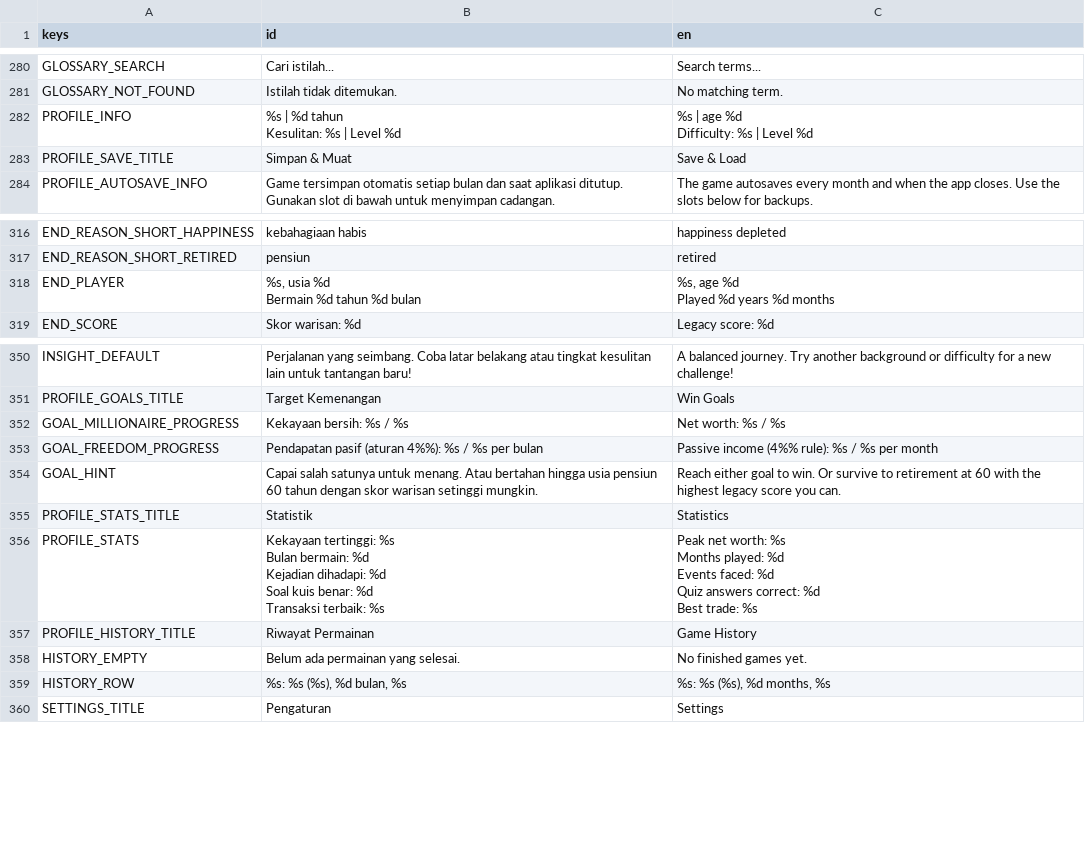
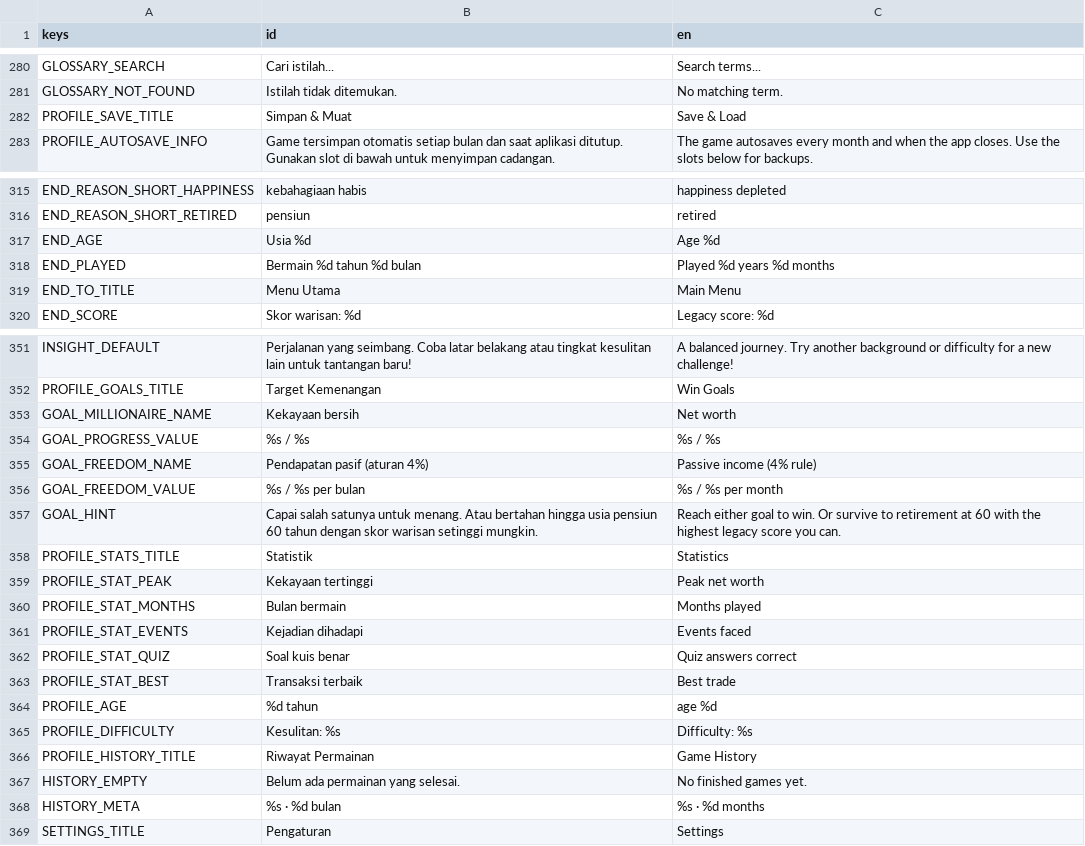
Before and after one commit to FachruDev/CuanQuest, a CSV file: localization/strings.csv, drawn as a sheet; only a part is shown, gaps mark what is left out; removed rows and columns are numbered as before the commit, all else as after; ↵ is a line break in a cell; the diff names each change by its address in the sheet, - before the commit and + after, or states it on an @@ line.

Commit message:
Refactor UI components and enhance theme for "Senja Cuan"
- Removed unused constants and legacy code from main.gd and month_report.gd.
- Updated profile_screen.gd to improve layout and functionality, including a new menu system.
- Introduced new icons and illustrations for better visual representation.
- Added new styles to the theme for player cards and switches.
- Implemented feedback mechanisms for save/load actions in profile_screen.gd.
- Enhanced the history display with improved formatting and layout.

```diff
--- a/localization/strings.csv
+++ b/localization/strings.csv
-row 282: PROFILE_INFO | %s | %d tahun ↵ Kesulitan: %s | Level %d | %s | age %d ↵ Difficulty: %s | Level %d
-row 318: END_PLAYER | %s, usia %d ↵ Bermain %d tahun %d bulan | %s, age %d ↵ Played %d years %d months
+row 317: END_AGE | Usia %d | Age %d
+row 318: END_PLAYED | Bermain %d tahun %d bulan | Played %d years %d months
+row 319: END_TO_TITLE | Menu Utama | Main Menu
-row 352: GOAL_MILLIONAIRE_PROGRESS | Kekayaan bersih: %s / %s | Net worth: %s / %s
-row 353: GOAL_FREEDOM_PROGRESS | Pendapatan pasif (aturan 4%%): %s / %s per bulan | Passive income (4%% rule): %s / %s per month
+row 353: GOAL_MILLIONAIRE_NAME | Kekayaan bersih | Net worth
+row 354: GOAL_PROGRESS_VALUE | %s / %s | %s / %s
+row 355: GOAL_FREEDOM_NAME | Pendapatan pasif (aturan 4%) | Passive income (4% rule)
+row 356: GOAL_FREEDOM_VALUE | %s / %s per bulan | %s / %s per month
-row 356: PROFILE_STATS | Kekayaan tertinggi: %s ↵ Bulan bermain: %d ↵ Kejadian dihadapi: %d ↵ Soal kuis benar: %d ↵ Transaksi terbaik: %s | Peak net worth: %s ↵ Months played: %d ↵ Events faced: %d ↵ Quiz answers correct: %d ↵ Best trade: %s
+row 359: PROFILE_STAT_PEAK | Kekayaan tertinggi | Peak net worth
+row 360: PROFILE_STAT_MONTHS | Bulan bermain | Months played
+row 361: PROFILE_STAT_EVENTS | Kejadian dihadapi | Events faced
+row 362: PROFILE_STAT_QUIZ | Soal kuis benar | Quiz answers correct
+row 363: PROFILE_STAT_BEST | Transaksi terbaik | Best trade
+row 364: PROFILE_AGE | %d tahun | age %d
+row 365: PROFILE_DIFFICULTY | Kesulitan: %s | Difficulty: %s
-row 359: HISTORY_ROW | %s: %s (%s), %d bulan, %s | %s: %s (%s), %d months, %s
+row 368: HISTORY_META | %s · %d bulan | %s · %d months
```
Also changed, not shown: 22 other files.
